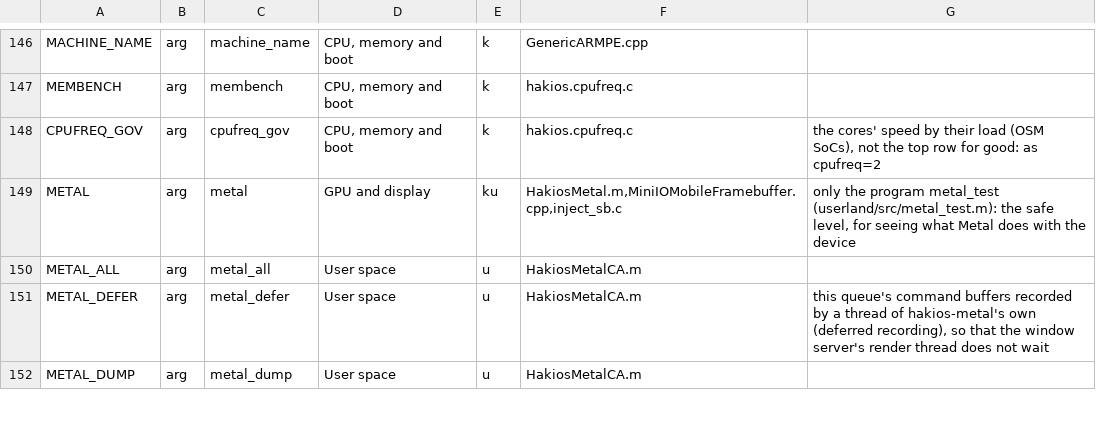
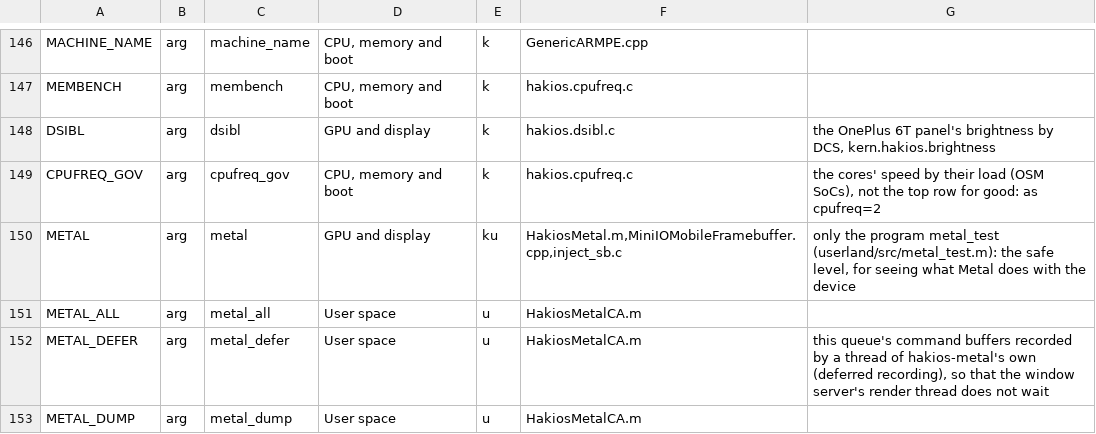
Before and after one commit to kiwiiiii-eth/hakios-xnu-kernel, a TSV file: configs/symbols.tsv, drawn as a sheet; only a part is shown, gaps mark what is left out.

Commit message:
fajita: the brightness slider drives the panel (Control Center and Settings)
userland inject.c (backboardd): CoreBrightness's -setProperty:forKey:
"DisplayBrightness" ({Brightness = "0.50" (a string); Commit}) mapped
by gamma 2.2 to 0..1023 and handed to kern.hakios.brightness;
-copyPropertyForKey: answers the level asked for (the slider no longer
springs back) and CBBrightnessControlAvailable = YES (Control Center's
slider was locked without it). dsibl=1 by default (CONFIG_DSIBL=1).

On the phone: both sliders move and the panel follows.

```diff
--- a/configs/symbols.tsv
+++ b/configs/symbols.tsv
@@ -147,2 +147,3 @@ MACHINE_NAME	arg	machine_name	CPU, memory and boot	k	GenericARMPE.cpp
 MEMBENCH	arg	membench	CPU, memory and boot	k	hakios.cpufreq.c	
+DSIBL	arg	dsibl	GPU and display	k	hakios.dsibl.c	the OnePlus 6T panel's brightness by DCS, kern.hakios.brightness
 CPUFREQ_GOV	arg	cpufreq_gov	CPU, memory and boot	k	hakios.cpufreq.c	the cores' speed by their load (OSM SoCs), not the top row for good: as cpufreq=2
```
Also changed, not shown: 2 other files.
